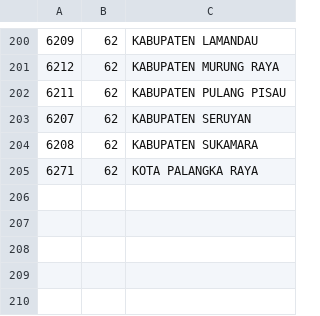
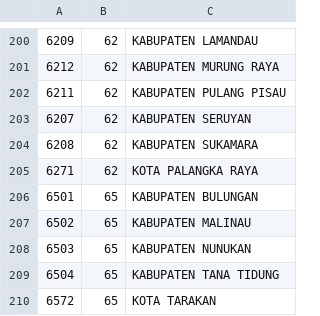
Before and after one commit to oproid/api-wilayah-indonesia, a CSV file: data/regencies.csv, drawn as a sheet; only a part is shown, gaps mark what is left out; the diff names each change by its address in the sheet, - before the commit and + after, or states it on an @@ line.

Commit message:
Update regencies.csv

```diff
--- a/data/regencies.csv
+++ b/data/regencies.csv
+row 206: 6501 | 65 | KABUPATEN BULUNGAN
+row 207: 6502 | 65 | KABUPATEN MALINAU
+row 208: 6503 | 65 | KABUPATEN NUNUKAN
+row 209: 6504 | 65 | KABUPATEN TANA TIDUNG
+row 210: 6572 | 65 | KOTA TARAKAN
```
